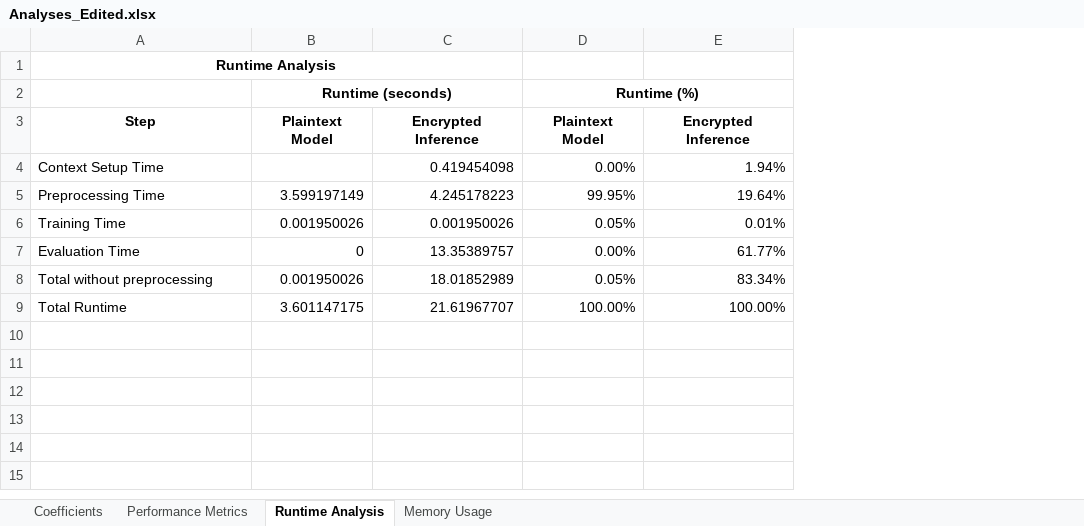
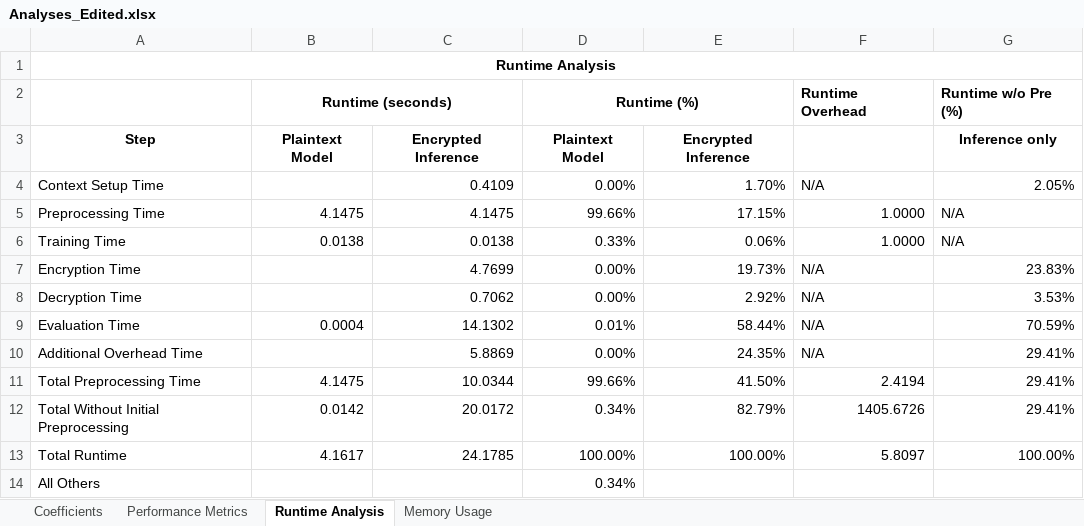
Before and after one commit to JustinMorera/Fully-Homomorphically-Encrypted-Linear-Regression-Inferencing, an Excel workbook: docs/Analyses_Edited.xlsx, sheet Runtime Analysis, drawn as a sheet; values as stored, in another font and other column widths than the file's, no borders; charts and pictures not drawn; removed rows and columns are numbered as before the commit, all else as after; the diff names each change by its address in the sheet, - before the commit and + after, or states it on an @@ line.

```diff
--- a/docs/Analyses_Edited.xlsx (sheet Runtime Analysis)
+++ b/docs/Analyses_Edited.xlsx (sheet Runtime Analysis)
-column C, rows 3-7: Encrypted Inference | 0.419454098 | 4.245178223 | 0.001950026 | 13.35389757; row 9: 21.61967707
+column C, rows 3-6: Encrypted Inference | 0.4109 | 4.1475 | 0.0138; row 9: 14.1302; row 13: 24.1785
+column F, rows 2-6: Runtime Overhead |  | N/A | 1.0000 | 1.0000; row 9: N/A; row 13: 5.8097
+column G, rows 2-6: Runtime w/o Pre (%) | Inference only | 2.05% | N/A | N/A; row 9: 70.59%; row 13: 100.00%
-A1:C1 merged
+A1:G1 merged
-E4: 1.94%
+E4: 1.70%
-B5: 3.599197149
+B5: 4.1475
-D5: 99.95%
+D5: 99.66%
-E5: 19.64%
+E5: 17.15%
-B6: 0.001950026
+B6: 0.0138
-D6: 0.05%
+D6: 0.33%
-E6: 0.01%
+E6: 0.06%
+row 7: Encryption Time |  | 4.7699 | 0.00% | 19.73% | N/A | 23.83%
+row 8: Decryption Time |  | 0.7062 | 0.00% | 2.92% | N/A | 3.53%
-B9: 0
+B9: 0.0004
-D9: 0.00%
+D9: 0.01%
-E9: 61.77%
+E9: 58.44%
-row 8: Total without preprocessing | 0.001950026 | 18.01852989 | 0.05% | 83.34%
+row 10: Additional Overhead Time |  | 5.8869 | 0.00% | 24.35% | N/A | 29.41%
+row 11: Total Preprocessing Time | 4.1475 | 10.0344 | 99.66% | 41.50% | 2.4194 | 29.41%
+row 12: Total Without Initial Preprocessing | 0.0142 | 20.0172 | 0.34% | 82.79% | 1405.6726 | 29.41%
-B13: 3.601147175
+B13: 4.1617
+row 14: All Others |  |  | 0.34%
```
Also changed, not shown: sheet Memory Usage, sheet Coefficients, sheet Performance Metrics, formulas that keep their value, charts or pictures.
